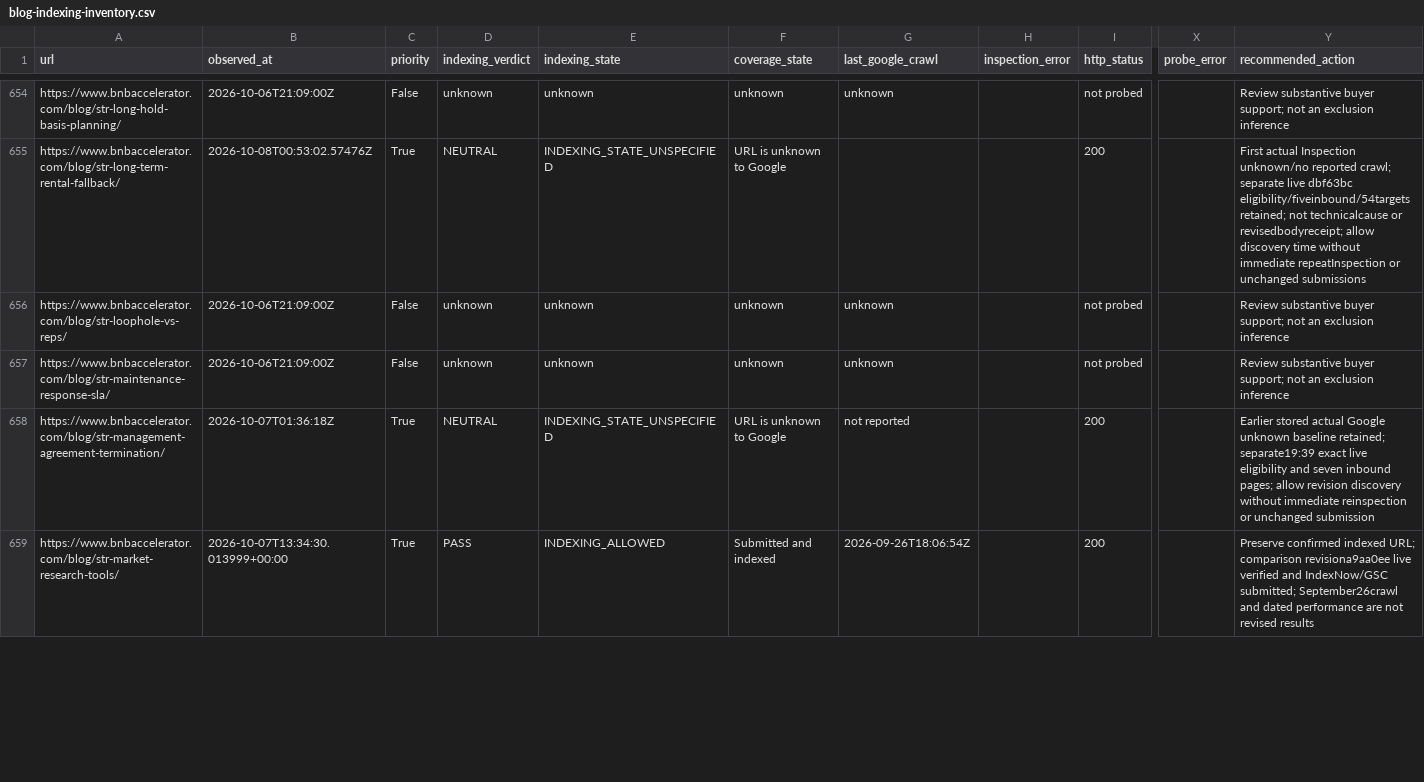
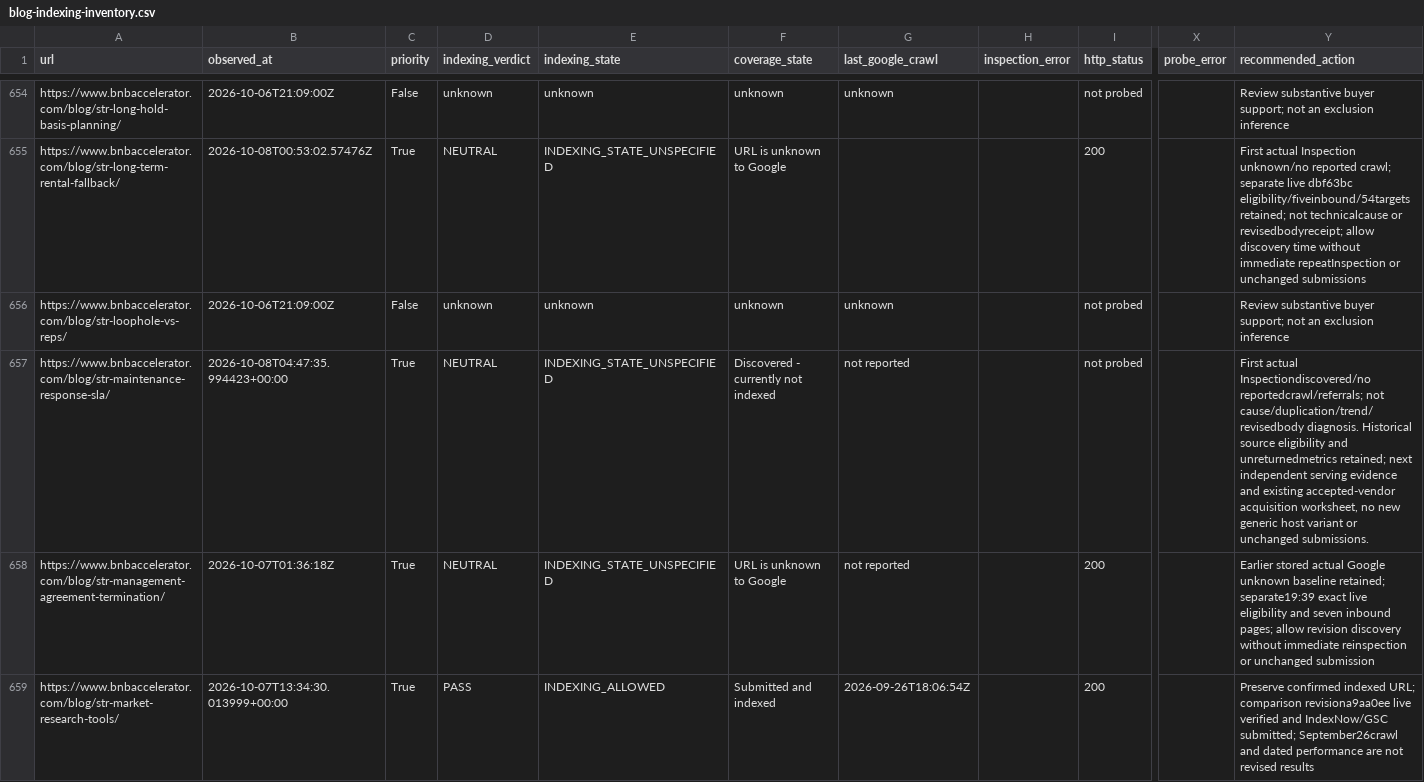
Before and after one commit to drconnorrobertson/bnb-accelerator-site, a CSV file: _gen/blog-indexing-inventory.csv, drawn as a sheet; only a part is shown, gaps mark what is left out; the diff names each change by its address in the sheet, - before the commit and + after, or states it on an @@ line.

Commit message:
Record first actual maintenance SLA URL inspection

```diff
--- a/_gen/blog-indexing-inventory.csv
+++ b/_gen/blog-indexing-inventory.csv
-B657 (observed_at): 2026-10-06T21:09:00Z
+B657 (observed_at): 2026-10-08T04:47:35.994423+00:00
-C657 (priority): False
+C657 (priority): True
-D657 (indexing_verdict): unknown
+D657 (indexing_verdict): NEUTRAL
-E657 (indexing_state): unknown
+E657 (indexing_state): INDEXING_STATE_UNSPECIFIED
-F657 (coverage_state): unknown
+F657 (coverage_state): Discovered - currently not indexed
-G657 (last_google_crawl): unknown
+G657 (last_google_crawl): not reported
-Y657 (recommended_action): Review substantive buyer support; not an exclusion inference
+Y657 (recommended_action): First actual Inspectiondiscovered/no reportedcrawl/referrals; not cause/duplication/trend/revisedbody diagnosis. Historical source eligibility and unreturnedmetrics retained; next independent serving evidence and existing accepted-vendor acquisition worksheet, no new generic host variant or unchanged submissions.
```
Also changed, not shown: 2 other files.
